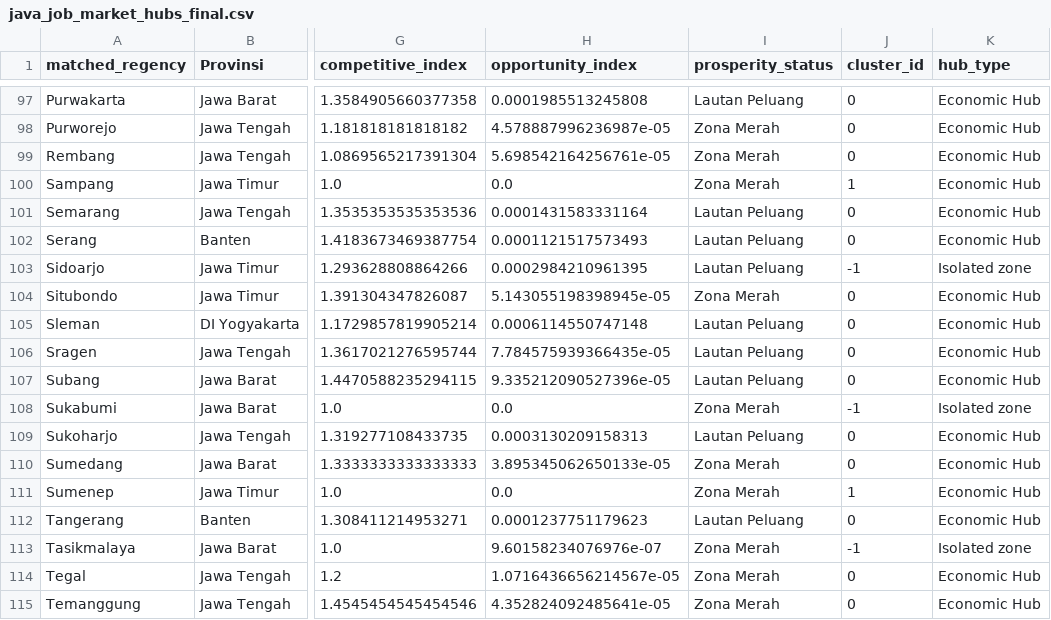
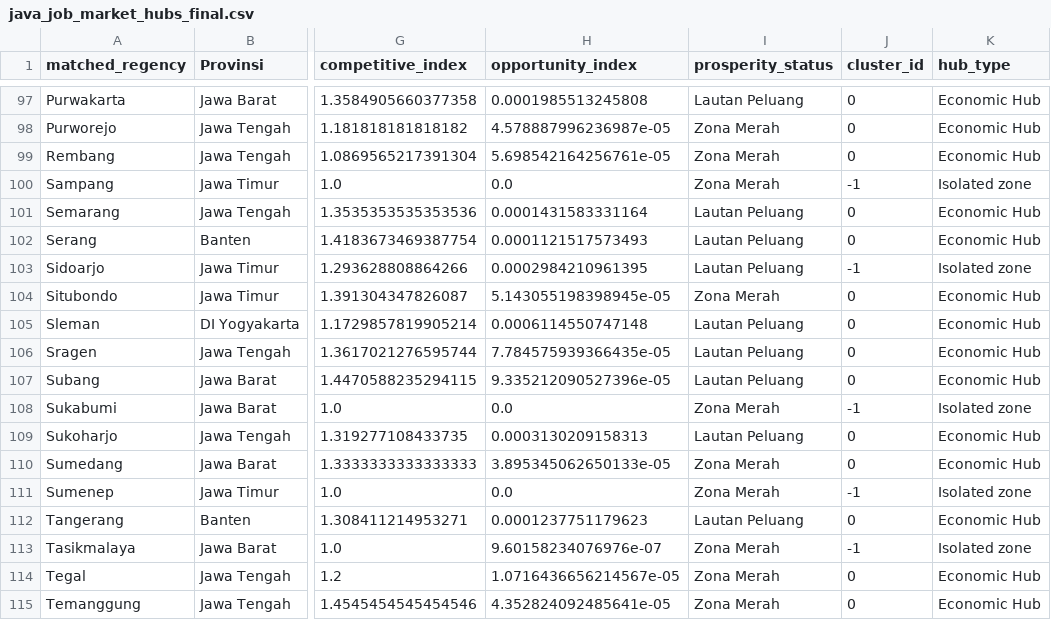
Before and after one commit to achilles157/clustering-jobs, a CSV file: data/java_job_market_hubs_final.csv, drawn as a sheet; only a part is shown, gaps mark what is left out; the diff covers the shown part only; the diff names each change by its address in the sheet, - before the commit and + after, or states it on an @@ line.

Commit message:
fix: exclude zero-job regions from DBSCAN to prevent spurious clusters
Wilayah dengan job_volume=0 kini dikecualikan dari proses DBSCAN.
Sebelumnya, kabupaten-kabupaten di Madura (Bangkalan, Sampang,
Pamekasan, Sumenep) membentuk klaster semu karena kedekatan geografis
meski tidak memiliki lowongan kerja sama sekali.

Perubahan:
- src/6_spatial_clustering_dbscan.py: tambah filter job_volume > 0
  pada valid_coords_mask sebelum DBSCAN dieksekusi
- spatial_clustering_pipeline.ipynb: sinkronisasi fix yang sama
  pada cell Tahap 6
- data/java_job_market_hubs_final.csv: regenerasi dengan hasil baru
  (Cluster 0: 91 wilayah koridor utama, 13 isolated zones)

```diff
--- a/data/java_job_market_hubs_final.csv
+++ b/data/java_job_market_hubs_final.csv
-J100 (cluster_id): 1
+J100 (cluster_id): -1
-K100 (hub_type): Economic Hub
+K100 (hub_type): Isolated zone
-J111 (cluster_id): 1
+J111 (cluster_id): -1
-K111 (hub_type): Economic Hub
+K111 (hub_type): Isolated zone
```
Also changed, not shown: 18 edited cells elsewhere in this file, 2 other files.
